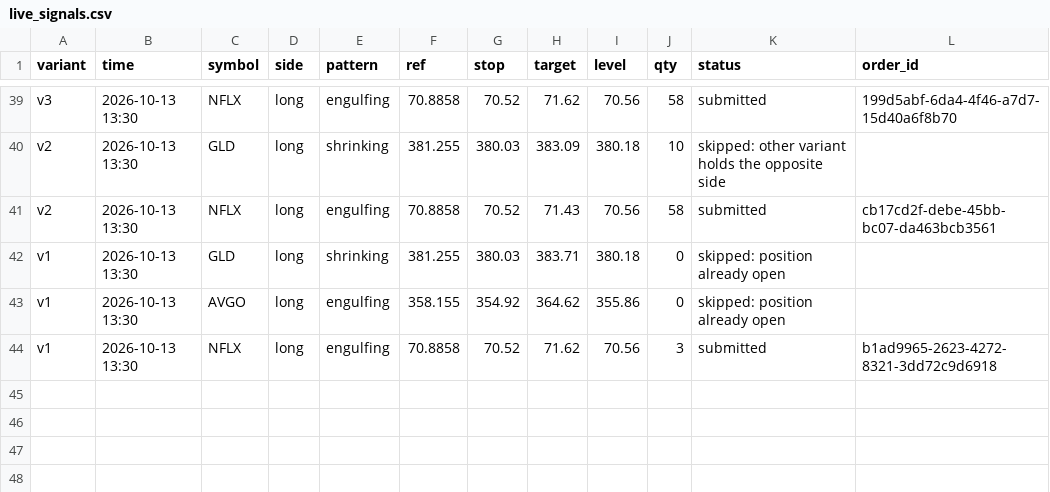
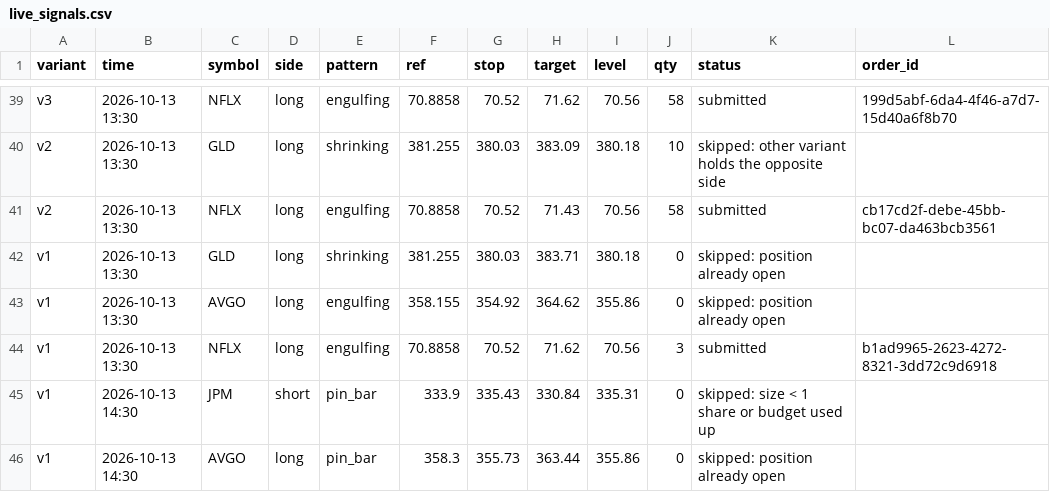
Before and after one commit to Majic-Beep/candlesticks, a CSV file: results/live_signals.csv, drawn as a sheet; only a part is shown, gaps mark what is left out; the diff names each change by its address in the sheet, - before the commit and + after, or states it on an @@ line.

```diff
--- a/results/live_signals.csv
+++ b/results/live_signals.csv
+row 45: v1 | 2026-10-13 14:30 | JPM | short | pin_bar | 333.9 | 335.43 | 330.84 | 335.31 | 0 | skipped: size < 1 share or budget used up
+row 46: v1 | 2026-10-13 14:30 | AVGO | long | pin_bar | 358.3 | 355.73 | 363.44 | 355.86 | 0 | skipped: position already open
```
